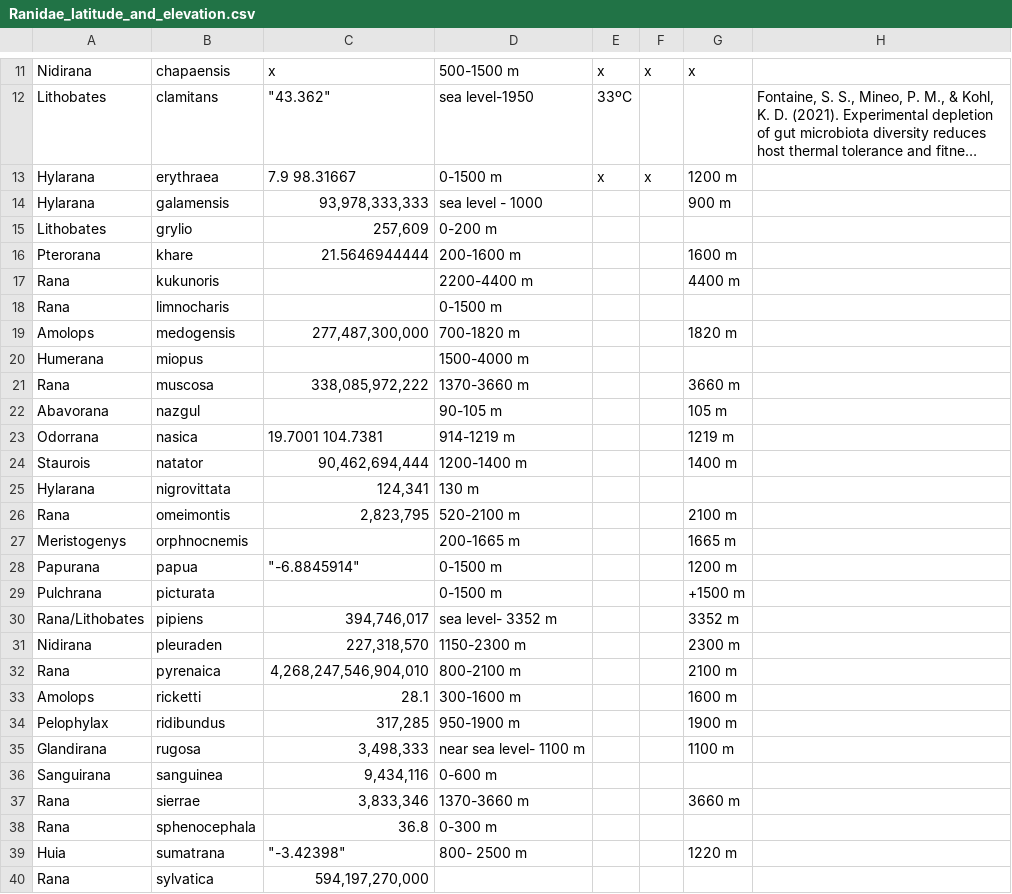
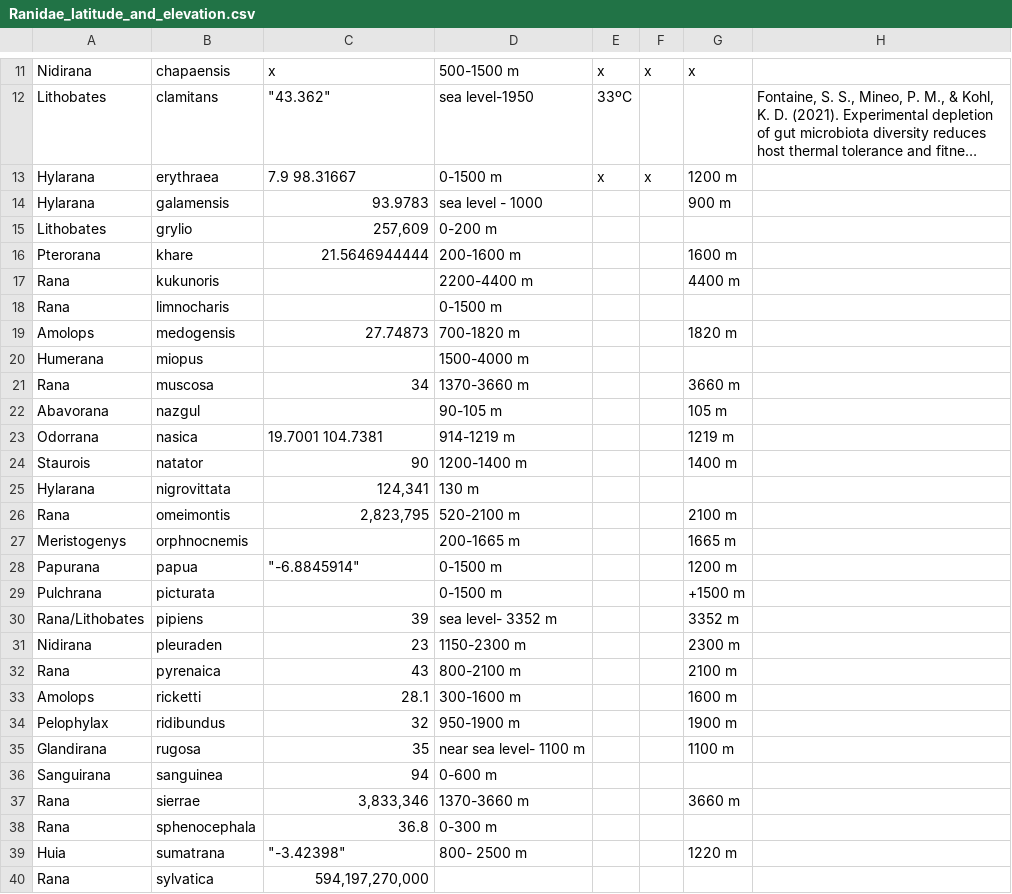
Before and after one commit to reaganman/fr10_evolution, a CSV file: Ranidae_latitude_and_elevation.csv, drawn as a sheet; only a part is shown, gaps mark what is left out; long unchanged cells end in …; the diff names each change by its address in the sheet, - before the commit and + after, or states it on an @@ line.

Commit message:
I modified some latitudes ranges because they were giving an error

```diff
--- a/Ranidae_latitude_and_elevation.csv
+++ b/Ranidae_latitude_and_elevation.csv
-C14: 93,978,333,333
+C14: 93.9783
-C19: 277,487,300,000
+C19: 27.74873
-C21: 338,085,972,222
+C21: 34
-C24: 90,462,694,444
+C24: 90
-C30: 394,746,017
+C30: 39
-C31: 227,318,570
+C31: 23
-C32: 4,268,247,546,904,010
+C32: 43
-C34: 317,285
+C34: 32
-C35: 3,498,333
+C35: 35
-C36: 9,434,116
+C36: 94
```
